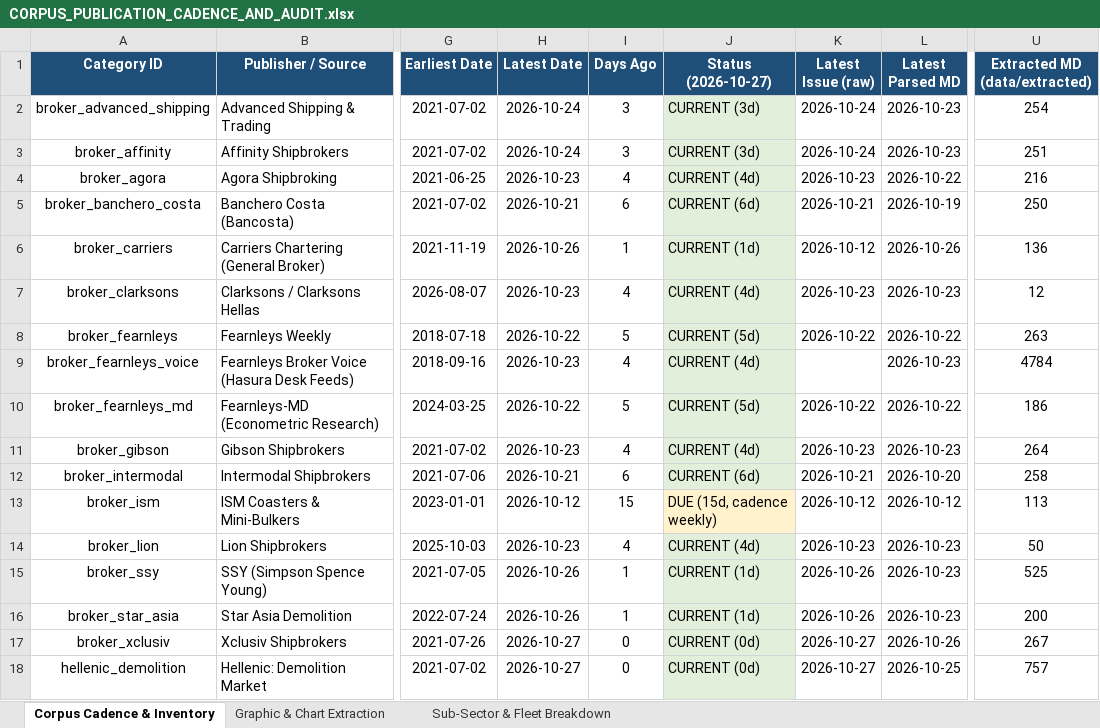
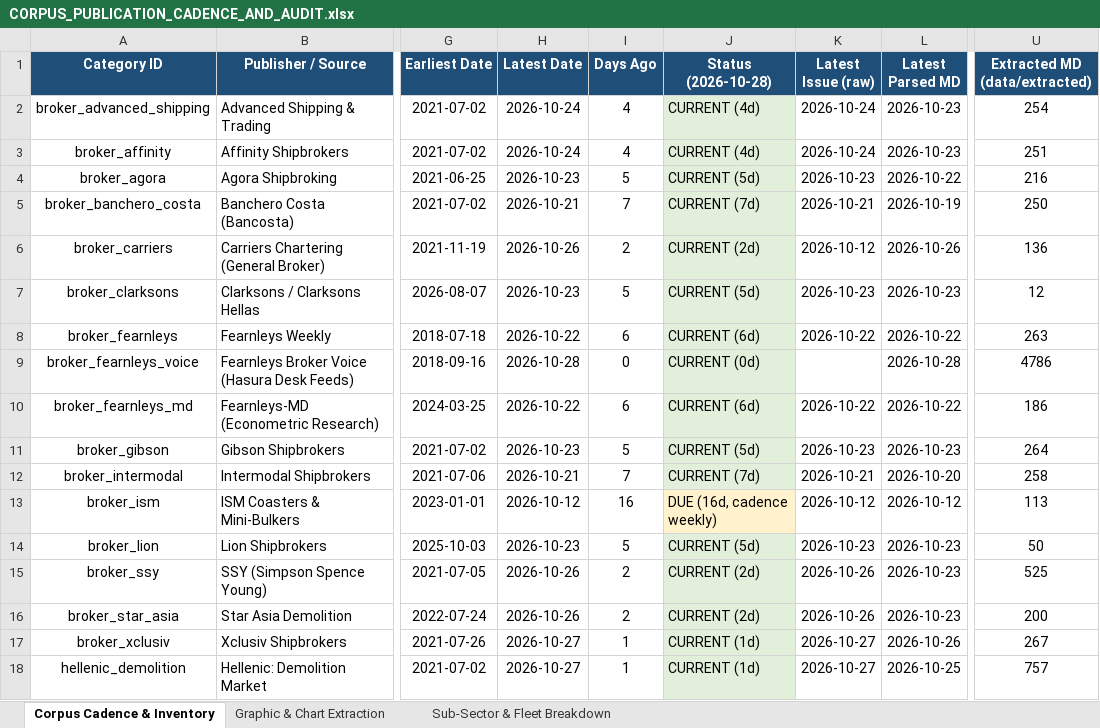
Before and after one commit to yieldchaser/Shipping, an Excel workbook: corpus/CORPUS_PUBLICATION_CADENCE_AND_AUDIT.xlsx, sheet Corpus Cadence & Inventory, drawn as a sheet; only a part is shown, gaps mark what is left out; values as stored, in another font and other column widths than the file's, no borders; the diff covers the shown part only; the diff names each change by its address in the sheet, - before the commit and + after, or states it on an @@ line.

Commit message:
data(broker-reports): ingest weekly market reports and update cadence audit [skip ci]

```diff
--- a/corpus/CORPUS_PUBLICATION_CADENCE_AND_AUDIT.xlsx (sheet Corpus Cadence & Inventory)
+++ b/corpus/CORPUS_PUBLICATION_CADENCE_AND_AUDIT.xlsx (sheet Corpus Cadence & Inventory)
-J1: Status (2026-10-27)
+J1: Status (2026-10-28)
-I2:I3 (Days Ago): 3
+I2:I3 (Days Ago): 4
-J2:J3 (Status (2026-10-28)): CURRENT (3d)
+J2:J3 (Status (2026-10-28)): CURRENT (4d)
-I4 (Days Ago): 4
+I4 (Days Ago): 5
-J4 (Status (2026-10-28)): CURRENT (4d)
+J4 (Status (2026-10-28)): CURRENT (5d)
-I5 (Days Ago): 6
+I5 (Days Ago): 7
-J5 (Status (2026-10-28)): CURRENT (6d)
+J5 (Status (2026-10-28)): CURRENT (7d)
-I6 (Days Ago): 1
+I6 (Days Ago): 2
-J6 (Status (2026-10-28)): CURRENT (1d)
+J6 (Status (2026-10-28)): CURRENT (2d)
-I7 (Days Ago): 4
+I7 (Days Ago): 5
-J7 (Status (2026-10-28)): CURRENT (4d)
+J7 (Status (2026-10-28)): CURRENT (5d)
-I8 (Days Ago): 5
+I8 (Days Ago): 6
-J8 (Status (2026-10-28)): CURRENT (5d)
+J8 (Status (2026-10-28)): CURRENT (6d)
-H9 (Latest Date): 2026-10-23
+H9 (Latest Date): 2026-10-28
-I9 (Days Ago): 4
+I9 (Days Ago): 0
-J9 (Status (2026-10-28)): CURRENT (4d)
+J9 (Status (2026-10-28)): CURRENT (0d)
-L9 (Latest Parsed MD): 2026-10-23
+L9 (Latest Parsed MD): 2026-10-28
-U9 (Extracted MD (data/extracted)): 4784
+U9 (Extracted MD (data/extracted)): 4786
-I10 (Days Ago): 5
+I10 (Days Ago): 6
-J10 (Status (2026-10-28)): CURRENT (5d)
+J10 (Status (2026-10-28)): CURRENT (6d)
-I11 (Days Ago): 4
+I11 (Days Ago): 5
-J11 (Status (2026-10-28)): CURRENT (4d)
+J11 (Status (2026-10-28)): CURRENT (5d)
-I12 (Days Ago): 6
+I12 (Days Ago): 7
-J12 (Status (2026-10-28)): CURRENT (6d)
+J12 (Status (2026-10-28)): CURRENT (7d)
-I13 (Days Ago): 15
+I13 (Days Ago): 16
-J13 (Status (2026-10-28)): DUE (15d, cadence weekly)
+J13 (Status (2026-10-28)): DUE (16d, cadence weekly)
-I14 (Days Ago): 4
+I14 (Days Ago): 5
-J14 (Status (2026-10-28)): CURRENT (4d)
+J14 (Status (2026-10-28)): CURRENT (5d)
-I15:I16 (Days Ago): 1
+I15:I16 (Days Ago): 2
-J15:J16 (Status (2026-10-28)): CURRENT (1d)
+J15:J16 (Status (2026-10-28)): CURRENT (2d)
-I17:I18 (Days Ago): 0
+I17:I18 (Days Ago): 1
-J17:J18 (Status (2026-10-28)): CURRENT (0d)
+J17:J18 (Status (2026-10-28)): CURRENT (1d)
```
Also changed, not shown: 26 edited cells elsewhere in this sheet, data/extracted/series/corpus_publication_cadence_and_audit.xlsx, data/extracted/series/gibson_master_tanker_series.xlsx, 5 other files.
